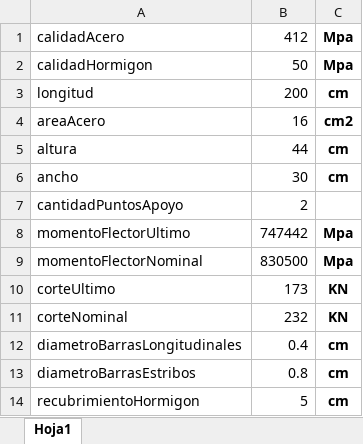
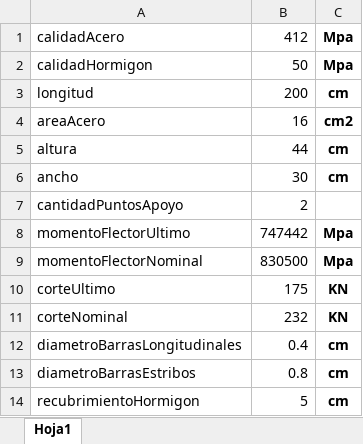
Before and after one commit to LuisAli22/beam-diagnostic-system, an Excel workbook: src/beam_diagnostic_system/resources/beamDataFile.xlsx, sheet Hoja1, drawn as a sheet; values as stored, in another font and other column widths than the file's, no borders; the diff names each change by its address in the sheet, - before the commit and + after, or states it on an @@ line.

```diff
--- a/src/beam_diagnostic_system/resources/beamDataFile.xlsx (sheet Hoja1)
+++ b/src/beam_diagnostic_system/resources/beamDataFile.xlsx (sheet Hoja1)
-B10: 173
+B10: 175
```
Also changed, not shown: 2 other files.
